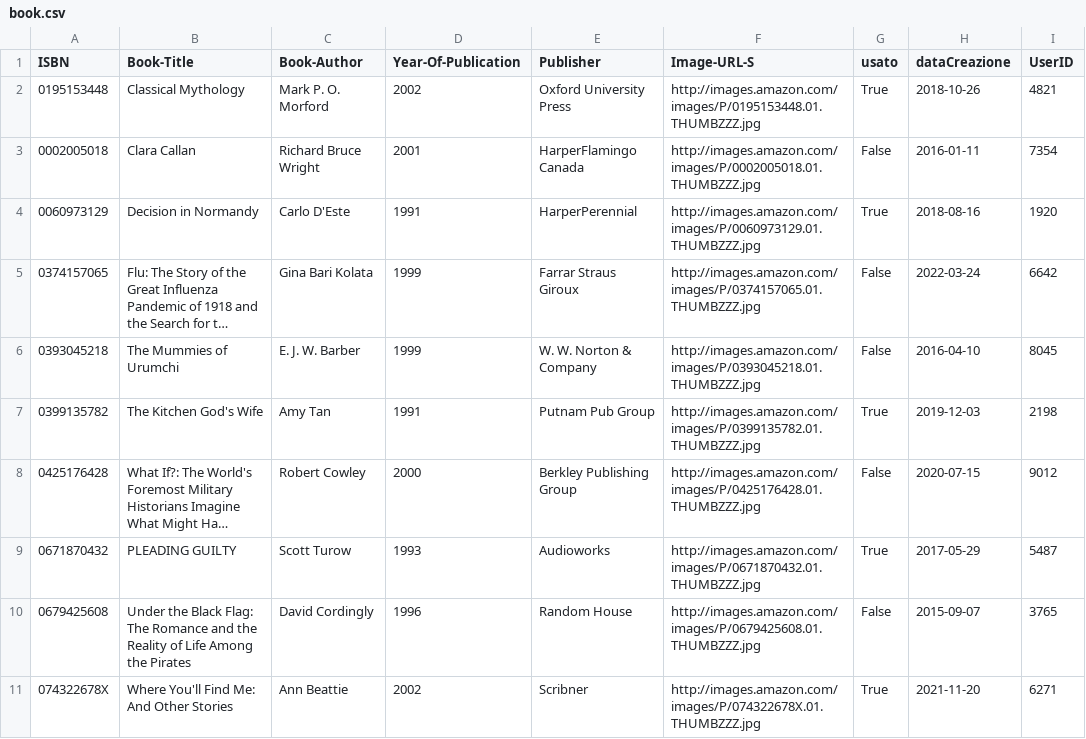
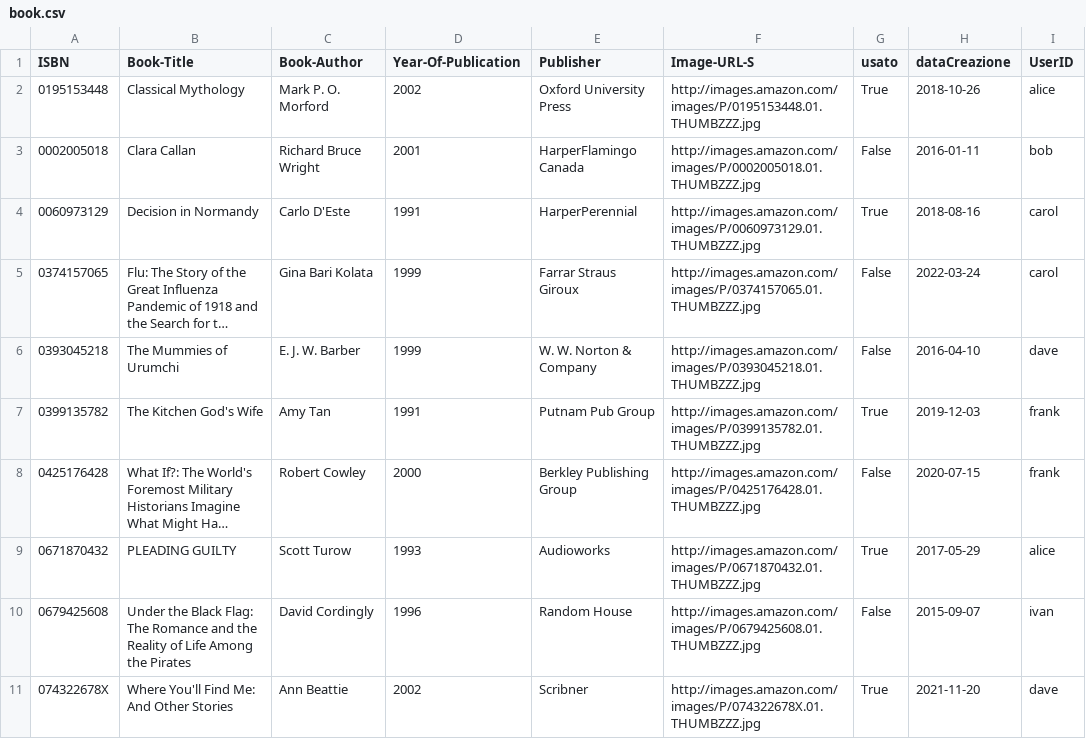
Before and after one commit to deborapucciarelli/progettoSDD, a CSV file: database/book.csv, drawn as a sheet; long unchanged cells end in …; the diff names each change by its address in the sheet, - before the commit and + after, or states it on an @@ line.

```diff
--- a/database/book.csv
+++ b/database/book.csv
-I2 (UserID): 4821
+I2 (UserID): alice
-I3 (UserID): 7354
+I3 (UserID): bob
-I4 (UserID): 1920
+I4 (UserID): carol
-I5 (UserID): 6642
+I5 (UserID): carol
-I6 (UserID): 8045
+I6 (UserID): dave
-I7 (UserID): 2198
+I7 (UserID): frank
-I8 (UserID): 9012
+I8 (UserID): frank
-I9 (UserID): 5487
+I9 (UserID): alice
-I10 (UserID): 3765
+I10 (UserID): ivan
-I11 (UserID): 6271
+I11 (UserID): dave
```
Also changed, not shown: 1 other file.
